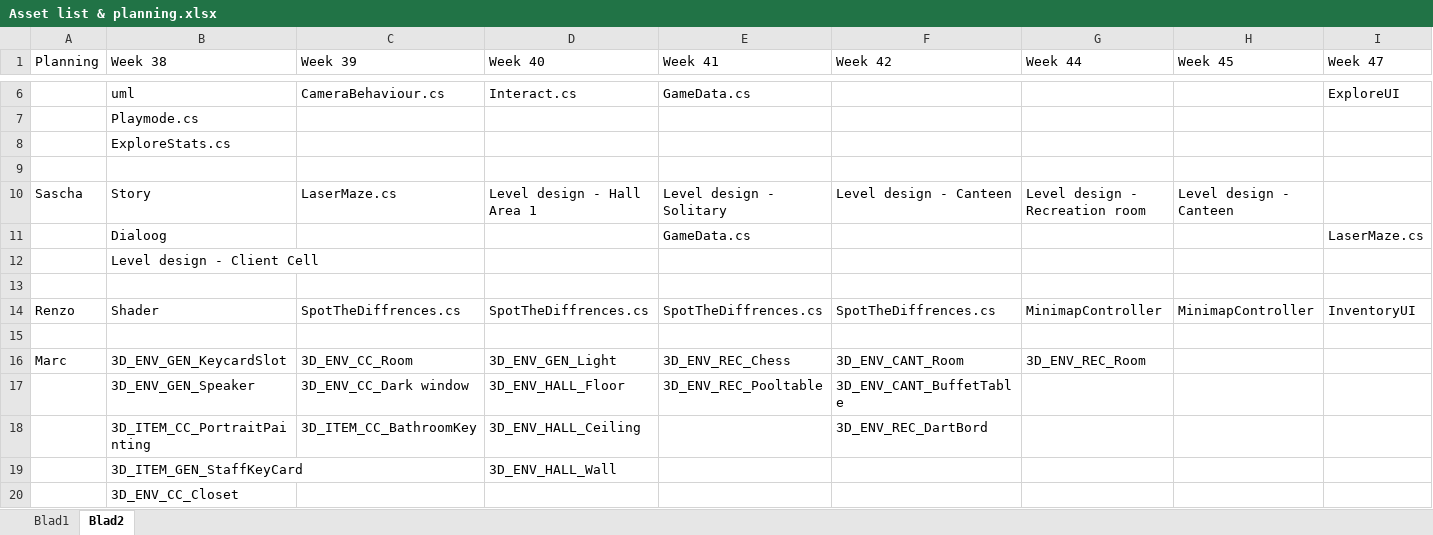
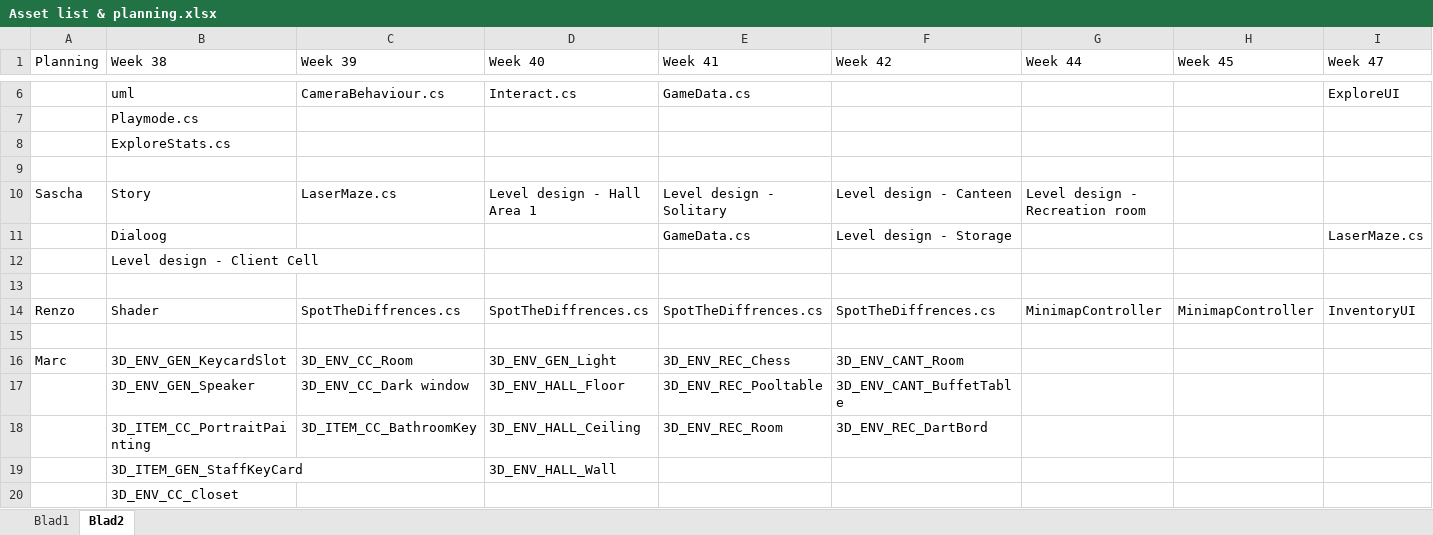
Before and after one commit to happy30/Gamelab-Jaar3, an Excel workbook: Documentation/Asset list & planning.xlsx, sheet Blad2, drawn as a sheet; only a part is shown, gaps mark what is left out; values as stored, in another font and other column widths than the file's, no borders; the diff names each change by its address in the sheet, - before the commit and + after, or states it on an @@ line.

Commit message:
Planning

```diff
--- a/Documentation/Asset list & planning.xlsx (sheet Blad2)
+++ b/Documentation/Asset list & planning.xlsx (sheet Blad2)
-H10 (Week 45): Level design - Canteen
+H10 (Week 45): (empty)
-F11 (Week 42): (empty)
+F11 (Week 42): Level design - Storage
-G16 (Week 44): 3D_ENV_REC_Room
+G16 (Week 44): (empty)
-E18 (Week 41): (empty)
+E18 (Week 41): 3D_ENV_REC_Room
```
Also changed, not shown: sheet Blad1.
